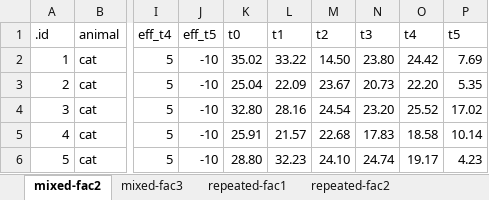
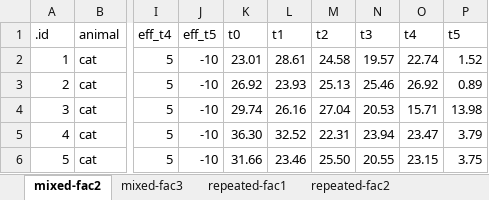
Before and after one commit to jkruppa/jkruppa.github.io, an Excel workbook: data/fleas_complex_data_backup.xlsx, sheet mixed-fac2, drawn as a sheet; only a part is shown, gaps mark what is left out; values as stored, in another font and other column widths than the file's, no borders; the diff covers the shown part only; the diff names each change by its address in the sheet, - before the commit and + after, or states it on an @@ line.

```diff
--- a/data/fleas_complex_data_backup.xlsx (sheet mixed-fac2)
+++ b/data/fleas_complex_data_backup.xlsx (sheet mixed-fac2)
-K2 (t0): 35.02
+K2 (t0): 23.01
-L2 (t1): 33.22
+L2 (t1): 28.61
-M2 (t2): 14.50
+M2 (t2): 24.58
-N2 (t3): 23.80
+N2 (t3): 19.57
-O2 (t4): 24.42
+O2 (t4): 22.74
-P2 (t5): 7.69
+P2 (t5): 1.52
-K3 (t0): 25.04
+K3 (t0): 26.92
-L3 (t1): 22.09
+L3 (t1): 23.93
-M3 (t2): 23.67
+M3 (t2): 25.13
-N3 (t3): 20.73
+N3 (t3): 25.46
-O3 (t4): 22.20
+O3 (t4): 26.92
-P3 (t5): 5.35
+P3 (t5): 0.89
-K4 (t0): 32.80
+K4 (t0): 29.74
-L4 (t1): 28.16
+L4 (t1): 26.16
-M4 (t2): 24.54
+M4 (t2): 27.04
-N4 (t3): 23.20
+N4 (t3): 20.53
-O4 (t4): 25.52
+O4 (t4): 15.71
-P4 (t5): 17.02
+P4 (t5): 13.98
-K5 (t0): 25.91
+K5 (t0): 36.30
-L5 (t1): 21.57
+L5 (t1): 32.52
-M5 (t2): 22.68
+M5 (t2): 22.31
-N5 (t3): 17.83
+N5 (t3): 23.94
-O5 (t4): 18.58
+O5 (t4): 23.47
-P5 (t5): 10.14
+P5 (t5): 3.79
-K6 (t0): 28.80
+K6 (t0): 31.66
-L6 (t1): 32.23
+L6 (t1): 23.46
-M6 (t2): 24.10
+M6 (t2): 25.50
-N6 (t3): 24.74
+N6 (t3): 20.55
-O6 (t4): 19.17
+O6 (t4): 23.15
-P6 (t5): 4.23
+P6 (t5): 3.75
```
Also changed, not shown: 114 edited cells elsewhere in this sheet, sheet fac4, sheet repeated-fac3, sheet repeated-fac2, sheet mixed-fac3, sheet covariate-fac2, sheet repeated-fac1, 1 more sheet, data/fleas_model_data_backup.xlsx, 3 other files.
